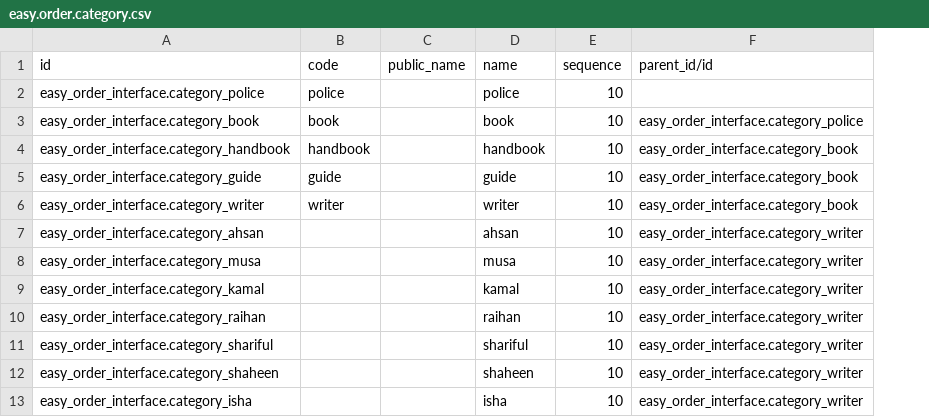
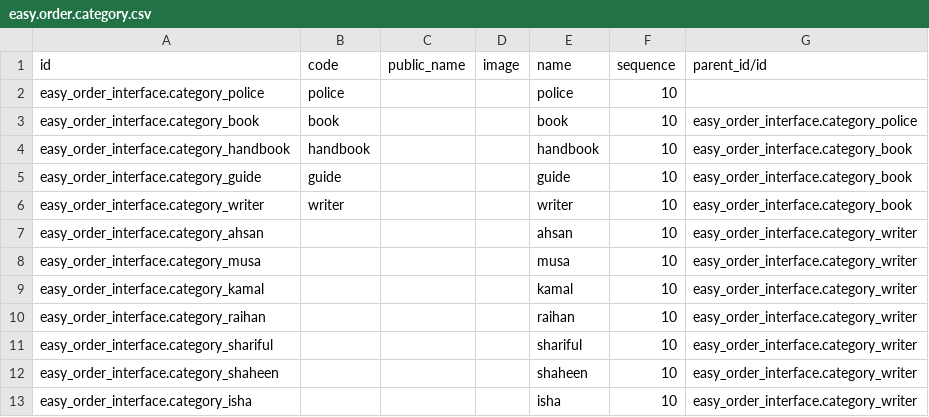
Before and after one commit to Khanstore/easy_order_interface, a CSV file: data/easy.order.category.csv, drawn as a sheet; only a part is shown; the diff names each change by its address in the sheet, - before the commit and + after, or states it on an @@ line.

Commit message:
Make parent categories inherit products
Parent categories now automatically include products from all descendant categories, and the legacy include_subcategory_products flag is retained as a default-on compatibility setting. This commit also updates the seeded category data, storefront button labels from "কার্টে যোগ করুন" to "এটা নেব", refreshes the checkout call-to-action styling, and bumps the module version and user documentation to match the new behavior.

```diff
--- a/data/easy.order.category.csv
+++ b/data/easy.order.category.csv
+column D (image), empty
```
Also changed, not shown: 7 other files.
